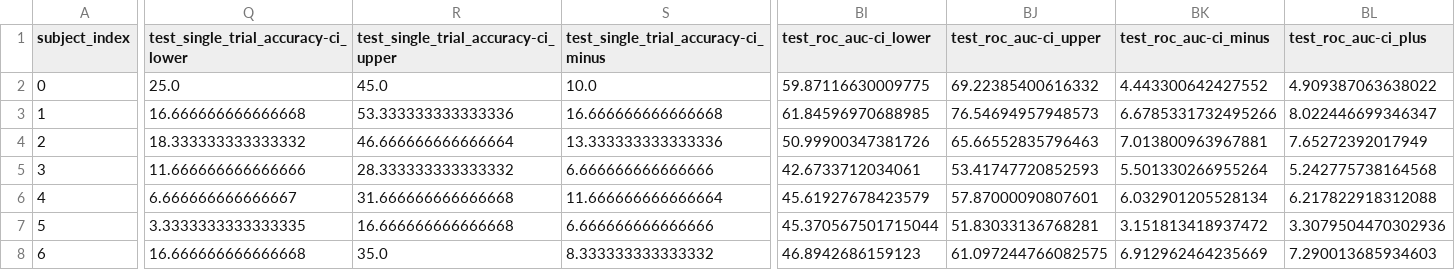
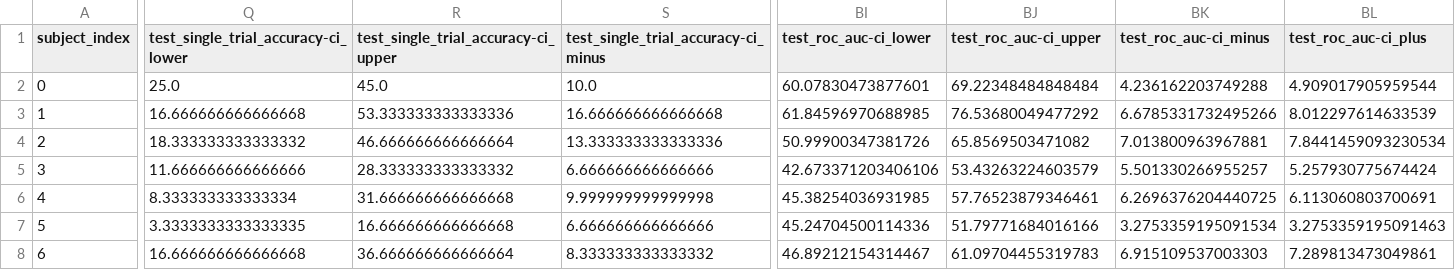
Before and after one commit to arnevdk/sspgi-patient-paper, a CSV file: data/decode_results_covert_XDAWNCov+TS+LDA_viz.csv, drawn as a sheet; only a part is shown, gaps mark what is left out; the diff covers the shown part only; the diff names each change by its address in the sheet, - before the commit and + after, or states it on an @@ line.

```diff
--- a/data/decode_results_covert_XDAWNCov+TS+LDA_viz.csv
+++ b/data/decode_results_covert_XDAWNCov+TS+LDA_viz.csv
-BI2 (test_roc_auc-ci_lower): 59.87116630009775
+BI2 (test_roc_auc-ci_lower): 60.07830473877601
-BJ2 (test_roc_auc-ci_upper): 69.22385400616332
+BJ2 (test_roc_auc-ci_upper): 69.22348484848484
-BK2 (test_roc_auc-ci_minus): 4.443300642427552
+BK2 (test_roc_auc-ci_minus): 4.236162203749288
-BL2 (test_roc_auc-ci_plus): 4.909387063638022
+BL2 (test_roc_auc-ci_plus): 4.909017905959544
-BJ3 (test_roc_auc-ci_upper): 76.54694957948573
+BJ3 (test_roc_auc-ci_upper): 76.53680049477292
-BL3 (test_roc_auc-ci_plus): 8.022446699346347
+BL3 (test_roc_auc-ci_plus): 8.012297614633539
-BJ4 (test_roc_auc-ci_upper): 65.66552835796463
+BJ4 (test_roc_auc-ci_upper): 65.8569503471082
-BL4 (test_roc_auc-ci_plus): 7.65272392017949
+BL4 (test_roc_auc-ci_plus): 7.8441459093230534
-BI5 (test_roc_auc-ci_lower): 42.6733712034061
+BI5 (test_roc_auc-ci_lower): 42.673371203406106
-BJ5 (test_roc_auc-ci_upper): 53.41747720852593
+BJ5 (test_roc_auc-ci_upper): 53.43263224603579
-BK5 (test_roc_auc-ci_minus): 5.501330266955264
+BK5 (test_roc_auc-ci_minus): 5.501330266955257
-BL5 (test_roc_auc-ci_plus): 5.242775738164568
+BL5 (test_roc_auc-ci_plus): 5.257930775674424
-Q6: 6.666666666666667
+Q6: 8.333333333333334
-S6: 11.666666666666664
+S6: 9.999999999999998
-BI6 (test_roc_auc-ci_lower): 45.61927678423579
+BI6 (test_roc_auc-ci_lower): 45.38254036931985
-BJ6 (test_roc_auc-ci_upper): 57.87000090807601
+BJ6 (test_roc_auc-ci_upper): 57.76523879346461
-BK6 (test_roc_auc-ci_minus): 6.032901205528134
+BK6 (test_roc_auc-ci_minus): 6.2696376204440725
-BL6 (test_roc_auc-ci_plus): 6.217822918312088
+BL6 (test_roc_auc-ci_plus): 6.113060803700691
-BI7 (test_roc_auc-ci_lower): 45.370567501715044
+BI7 (test_roc_auc-ci_lower): 45.24704500114336
-BJ7 (test_roc_auc-ci_upper): 51.83033136768281
+BJ7 (test_roc_auc-ci_upper): 51.79771684016166
-BK7 (test_roc_auc-ci_minus): 3.151813418937472
+BK7 (test_roc_auc-ci_minus): 3.2753359195091534
-BL7 (test_roc_auc-ci_plus): 3.3079504470302936
+BL7 (test_roc_auc-ci_plus): 3.2753359195091463
-R8: 35.0
+R8: 36.666666666666664
-BI8 (test_roc_auc-ci_lower): 46.8942686159123
+BI8 (test_roc_auc-ci_lower): 46.89212154314467
-BJ8 (test_roc_auc-ci_upper): 61.097244766082575
+BJ8 (test_roc_auc-ci_upper): 61.09704455319783
-BK8 (test_roc_auc-ci_minus): 6.912962464235669
+BK8 (test_roc_auc-ci_minus): 6.915109537003303
-BL8 (test_roc_auc-ci_plus): 7.290013685934603
+BL8 (test_roc_auc-ci_plus): 7.289813473049861
```
Also changed, not shown: 1 edited cell elsewhere in this file, data/cross_results_covert_covert_viz.csv, data/cross_results_covert_overt_viz.csv, 17 other files.
